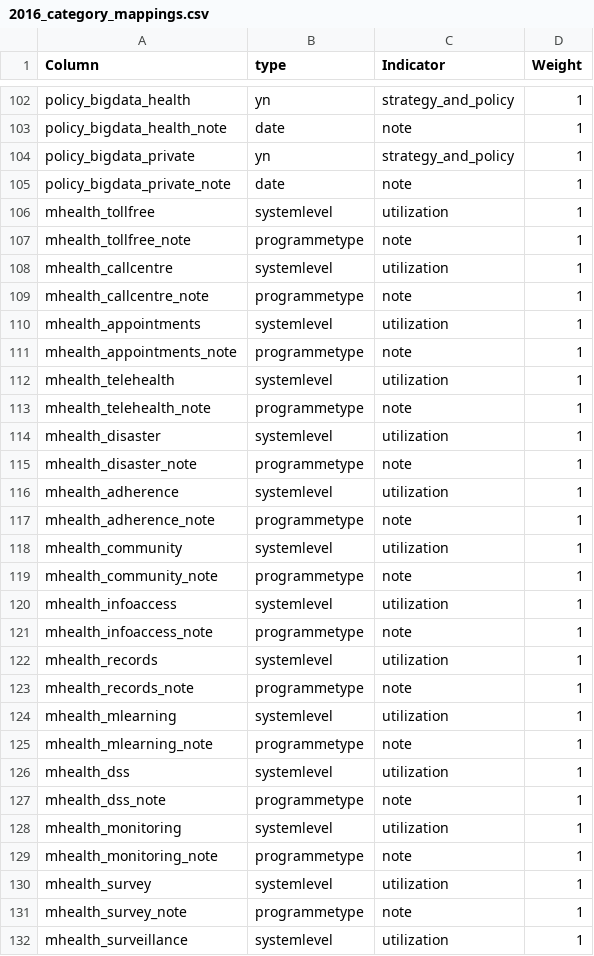
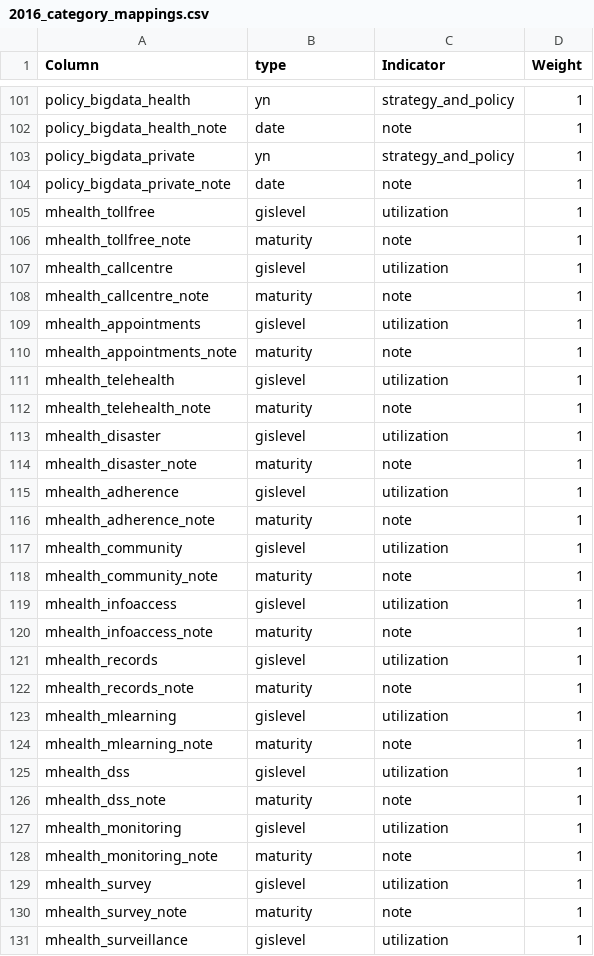
Before and after one commit to healthenabled/healthdata, a CSV file: 2016_category_mappings.csv, drawn as a sheet; only a part is shown, gaps mark what is left out; the diff covers the shown part only.

Commit message:
edited step5 to create 0/1 score for each column

```diff
--- a/2016_category_mappings.csv
+++ b/2016_category_mappings.csv
@@ -105,28 +104,28 @@ policy_bigdata_private,yn,strategy_and_policy,1
 policy_bigdata_private_note,date,note,1
-mhealth_tollfree,systemlevel,utilization,1
-mhealth_tollfree_note,programmetype,note,1
-mhealth_callcentre,systemlevel,utilization,1
-mhealth_callcentre_note,programmetype,note,1
-mhealth_appointments,systemlevel,utilization,1
-mhealth_appointments_note,programmetype,note,1
-mhealth_telehealth,systemlevel,utilization,1
-mhealth_telehealth_note,programmetype,note,1
-mhealth_disaster,systemlevel,utilization,1
-mhealth_disaster_note,programmetype,note,1
-mhealth_adherence,systemlevel,utilization,1
-mhealth_adherence_note,programmetype,note,1
-mhealth_community,systemlevel,utilization,1
-mhealth_community_note,programmetype,note,1
-mhealth_infoaccess,systemlevel,utilization,1
-mhealth_infoaccess_note,programmetype,note,1
-mhealth_records,systemlevel,utilization,1
-mhealth_records_note,programmetype,note,1
-mhealth_mlearning,systemlevel,utilization,1
-mhealth_mlearning_note,programmetype,note,1
-mhealth_dss,systemlevel,utilization,1
-mhealth_dss_note,programmetype,note,1
-mhealth_monitoring,systemlevel,utilization,1
-mhealth_monitoring_note,programmetype,note,1
-mhealth_survey,systemlevel,utilization,1
-mhealth_survey_note,programmetype,note,1
-mhealth_surveillance,systemlevel,utilization,1
+mhealth_tollfree,gislevel,utilization,1
+mhealth_tollfree_note,maturity,note,1
+mhealth_callcentre,gislevel,utilization,1
+mhealth_callcentre_note,maturity,note,1
+mhealth_appointments,gislevel,utilization,1
+mhealth_appointments_note,maturity,note,1
+mhealth_telehealth,gislevel,utilization,1
+mhealth_telehealth_note,maturity,note,1
+mhealth_disaster,gislevel,utilization,1
+mhealth_disaster_note,maturity,note,1
+mhealth_adherence,gislevel,utilization,1
+mhealth_adherence_note,maturity,note,1
+mhealth_community,gislevel,utilization,1
+mhealth_community_note,maturity,note,1
+mhealth_infoaccess,gislevel,utilization,1
+mhealth_infoaccess_note,maturity,note,1
+mhealth_records,gislevel,utilization,1
+mhealth_records_note,maturity,note,1
+mhealth_mlearning,gislevel,utilization,1
+mhealth_mlearning_note,maturity,note,1
+mhealth_dss,gislevel,utilization,1
+mhealth_dss_note,maturity,note,1
+mhealth_monitoring,gislevel,utilization,1
+mhealth_monitoring_note,maturity,note,1
+mhealth_survey,gislevel,utilization,1
+mhealth_survey_note,maturity,note,1
+mhealth_surveillance,gislevel,utilization,1
```
Also changed, not shown: 1 removed row and 11 edited cells elsewhere in this file, 4 other files.
